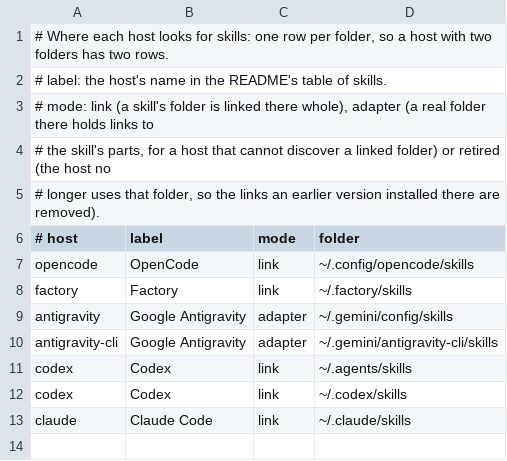
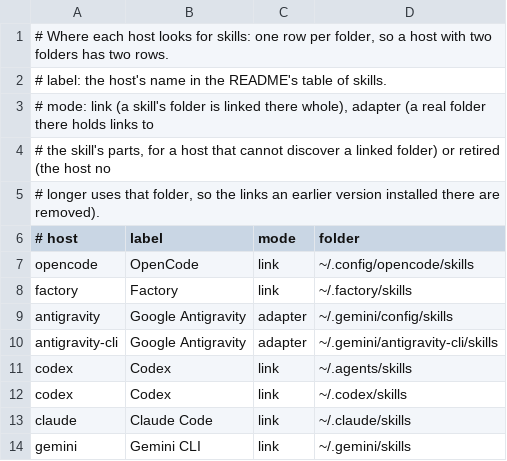
Before and after one commit to kristianbonnici/agent-skills, a TSV file: install/hosts.tsv, drawn as a sheet.

Commit message:
feat(install): a private repository's skills install with these, other people's skills pinned with scripts/vendor
- scripts/manifest reads the install tables of this repository and of the owner's private one
  (AGENT_SKILLS_PRIVATE, by default agent-skills-private next to this one; empty leaves it out).
  Sources are absolute paths. skills.tsv gains a vendor mode, for a pinned copy in vendor/, and
  links.tsv an external mode, for a skill a tool installs: listed so doctor knows it, never touched
  by bootstrap or uninstall. A second repository may use the first one's hosts but not claim its paths.
- scripts/vendor adds, checks, reports on and updates pinned copies of other people's skills: one
  folder of an upstream repository at one commit, byte for byte, recorded with git's hash of the
  folder. It never commits.
- doctor checks each repository's checkout, fails while a vendored copy differs from its pin, and
  warns about anything in a host's skills folder that no table names.
- hosts.tsv adds Gemini CLI's skills folder.
- tests/vendor-test, and two-repository cases in install-manifest-test and bootstrap-test.

```diff
--- a/install/hosts.tsv
+++ b/install/hosts.tsv
@@ -13 +13,2 @@ codex	Codex	link	~/.codex/skills
 claude	Claude Code	link	~/.claude/skills
+gemini	Gemini CLI	link	~/.gemini/skills
```
Also changed, not shown: 10 other files.
